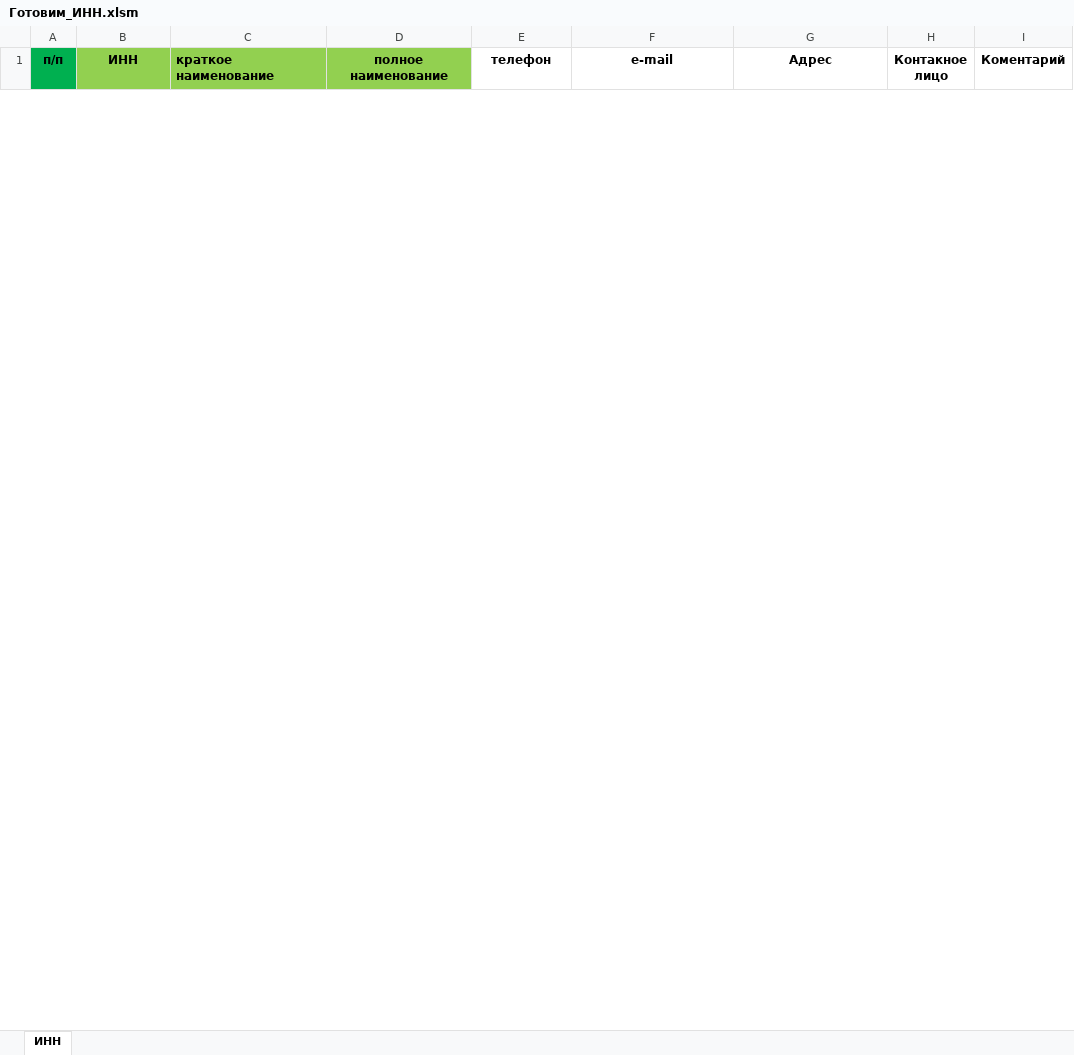
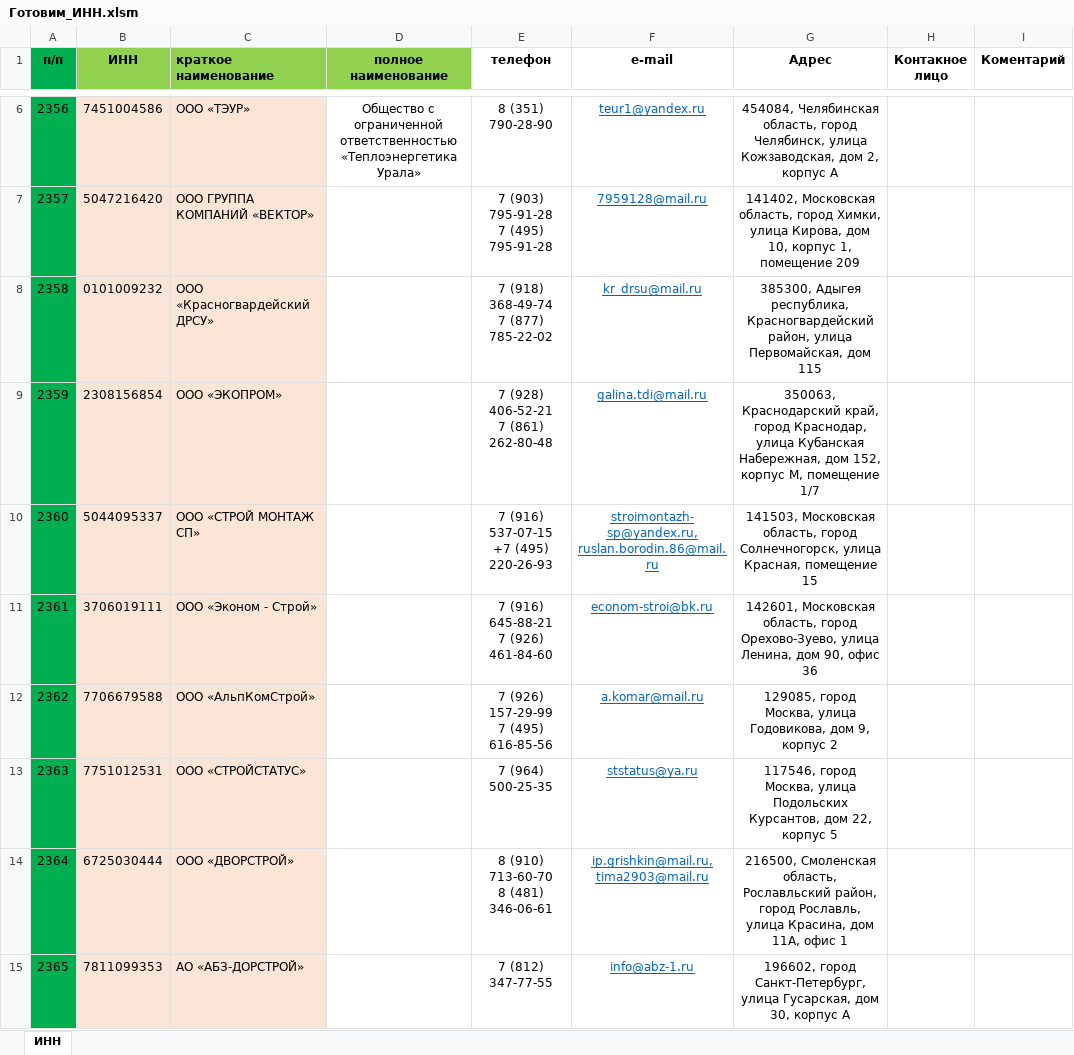
Before and after one commit to dizel007/TradeTable, an Excel workbook: Make_bd_form_excel/Готовим_ИНН.xlsm, sheet ИНН, drawn as a sheet; only a part is shown, gaps mark what is left out; values as stored, in another font and other column widths than the file's, no borders; charts and pictures and conditional formats not drawn; ↵ is a line break in a cell; the diff covers the shown part only; the diff names each change by its address in the sheet, - before the commit and + after, or states it on an @@ line.

```diff
--- a/Make_bd_form_excel/Готовим_ИНН.xlsm (sheet ИНН)
+++ b/Make_bd_form_excel/Готовим_ИНН.xlsm (sheet ИНН)
+row 6: 2356 | 7451004586 | ООО «ТЭУР» | Общество с ограниченной ответственностью «Теплоэнергетика Урала» | 8 (351) 790-28-90 | teur1@yandex.ru | 454084, Челябинская область, город Челябинск, улица Кожзаводская, дом 2, корпус А
+row 7: 2357 | 5047216420 | ООО ГРУППА КОМПАНИЙ «ВЕКТОР» |  | 7 (903) 795-91-28 ↵ 7 (495) 795-91-28 | 7959128@mail.ru | 141402, Московская область, город Химки, улица Кирова, дом 10, корпус 1, помещение 209
+row 8: 2358 | 0101009232 | ООО «Красногвардейский ДРСУ» |  | 7 (918) 368-49-74 ↵ 7 (877) 785-22-02 | kr_drsu@mail.ru | 385300, Адыгея республика, Красногвардейский район, улица Первомайская, дом 115
+row 9: 2359 | 2308156854 | ООО «ЭКОПРОМ» |  | 7 (928) 406-52-21 ↵ 7 (861) 262-80-48 | galina.tdi@mail.ru | 350063, Краснодарский край, город Краснодар, улица Кубанская Набережная, дом 152, корпус М, помещение 1/7
+row 10: 2360 | 5044095337 | ООО «СТРОЙ МОНТАЖ СП» |  | 7 (916) 537-07-15 ↵ +7 (495) 220-26-93 | stroimontazh-sp@yandex.ru, ruslan.borodin.86@mail.ru | 141503, Московская область, город Солнечногорск, улица Красная, помещение 15
+row 11: 2361 | 3706019111 | ООО «Эконом - Строй» |  | 7 (916) 645-88-21 ↵ 7 (926) 461-84-60 | econom-stroi@bk.ru | 142601, Московская область, город Орехово-Зуево, улица Ленина, дом 90, офис 36
+row 12: 2362 | 7706679588 | ООО «АльпКомСтрой» |  | 7 (926) 157-29-99 ↵ 7 (495) 616-85-56 | a.komar@mail.ru | 129085, город Москва, улица Годовикова, дом 9, корпус 2
+row 13: 2363 | 7751012531 | ООО «СТРОЙСТАТУС» |  | 7 (964) 500-25-35 | ststatus@ya.ru | 117546, город Москва, улица Подольских Курсантов, дом 22, корпус 5
+row 14: 2364 | 6725030444 | ООО «ДВОРСТРОЙ» |  | 8 (910) 713-60-70 ↵ 8 (481) 346-06-61 | ip.grishkin@mail.ru, tima2903@mail.ru | 216500, Смоленская область, Рославльский район, город Рославль, улица Красина, дом 11А, офис 1
+row 15: 2365 | 7811099353 | АО «АБЗ-ДОРСТРОЙ» |  | 7 (812) 347-77-55 | info@abz-1.ru | 196602, город Санкт-Петербург, улица Гусарская, дом 30, корпус А
```
Also changed, not shown: 4 added rows and 5 removed rows elsewhere in this sheet, Make_bd_form_excel/Готовим БД.xlsm, 17 other files.
